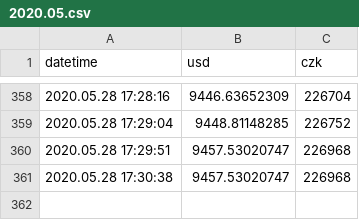
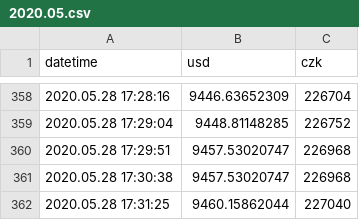
Before and after one commit to btctracker/btc-tracker, a CSV file: data/stats/2020.05.csv, drawn as a sheet; only a part is shown, gaps mark what is left out.

Commit message:
Update

```diff
--- a/data/stats/2020.05.csv
+++ b/data/stats/2020.05.csv
@@ -361 +361,2 @@ datetime, usd, czk
 2020.05.28 17:30:38,9457.53020747,226968
+2020.05.28 17:31:25,9460.15862044,227040
```
